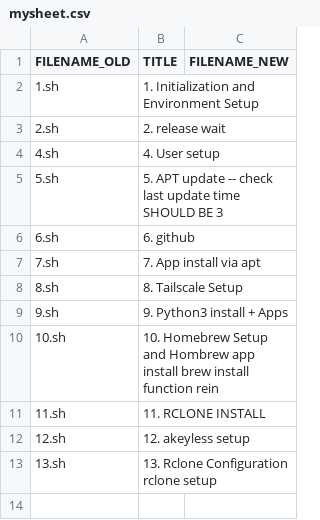
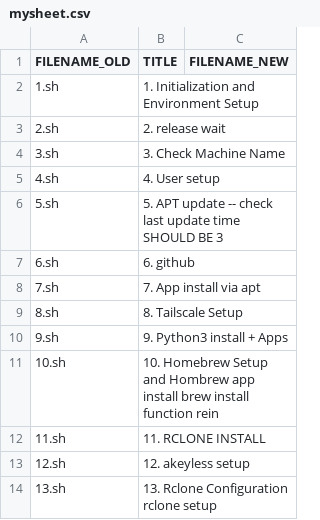
Before and after one commit to abraxas678/PUBLIC, a CSV file: splitter/mysheet.csv, drawn as a sheet; the diff names each change by its address in the sheet, - before the commit and + after, or states it on an @@ line.

```diff
--- a/splitter/mysheet.csv
+++ b/splitter/mysheet.csv
+row 4: 3.sh | 3. Check Machine Name
```
Also changed, not shown: 15 other files.
